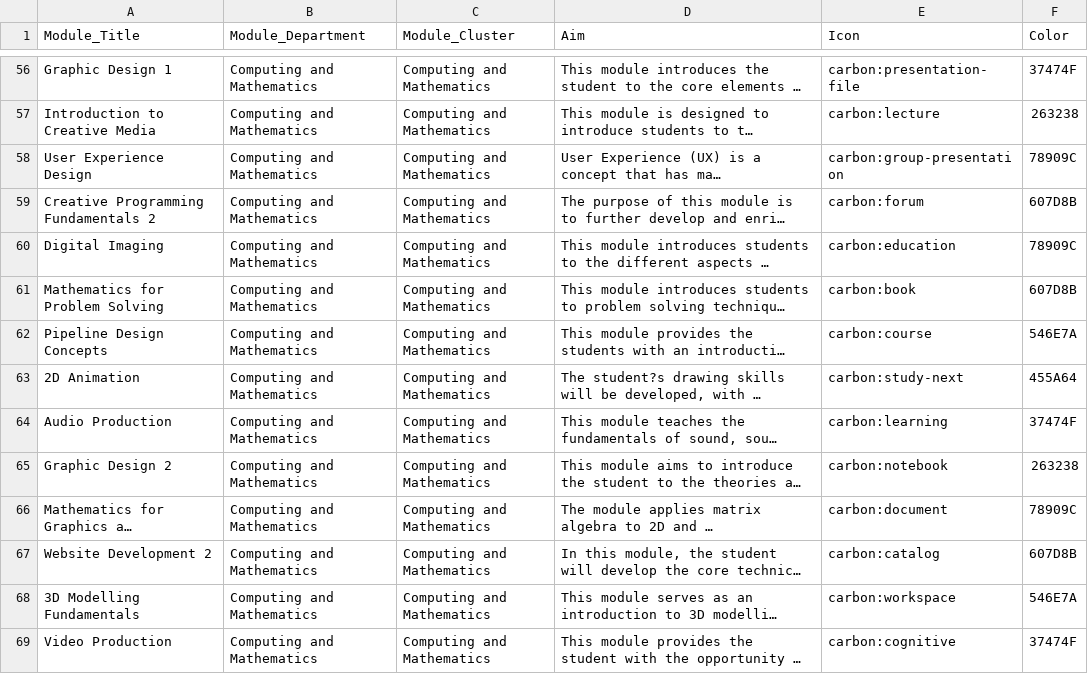
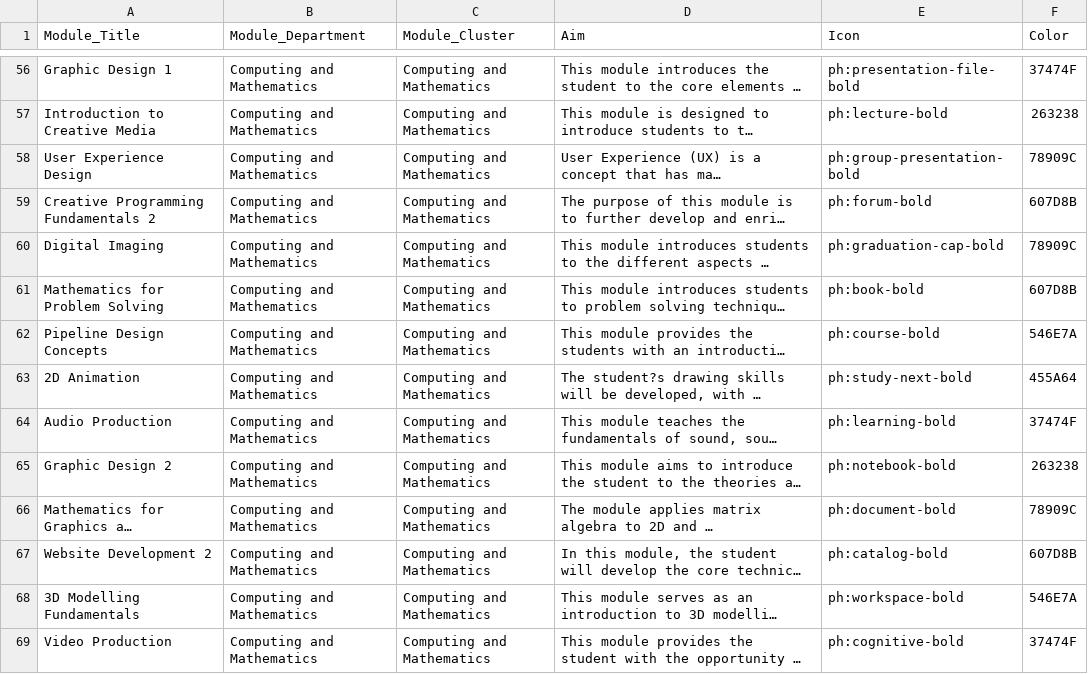
Before and after one commit to tutors-sdk/setu-compsci-catalogue, a CSV file: module_display_settings.csv, drawn as a sheet; only a part is shown, gaps mark what is left out; long unchanged cells end in …; the diff covers the shown part only; the diff names each change by its address in the sheet, - before the commit and + after, or states it on an @@ line.

Commit message:
updated with revised icons

```diff
--- a/module_display_settings.csv
+++ b/module_display_settings.csv
-E56 (Icon): carbon:presentation-file
+E56 (Icon): ph:presentation-file-bold
-E57 (Icon): carbon:lecture
+E57 (Icon): ph:lecture-bold
-E58 (Icon): carbon:group-presentation
+E58 (Icon): ph:group-presentation-bold
-E59 (Icon): carbon:forum
+E59 (Icon): ph:forum-bold
-E60 (Icon): carbon:education
+E60 (Icon): ph:graduation-cap-bold
-E61 (Icon): carbon:book
+E61 (Icon): ph:book-bold
-E62 (Icon): carbon:course
+E62 (Icon): ph:course-bold
-E63 (Icon): carbon:study-next
+E63 (Icon): ph:study-next-bold
-E64 (Icon): carbon:learning
+E64 (Icon): ph:learning-bold
-E65 (Icon): carbon:notebook
+E65 (Icon): ph:notebook-bold
-E66 (Icon): carbon:document
+E66 (Icon): ph:document-bold
-E67 (Icon): carbon:catalog
+E67 (Icon): ph:catalog-bold
-E68 (Icon): carbon:workspace
+E68 (Icon): ph:workspace-bold
-E69 (Icon): carbon:cognitive
+E69 (Icon): ph:cognitive-bold
```
Also changed, not shown: 186 edited cells elsewhere in this file.
